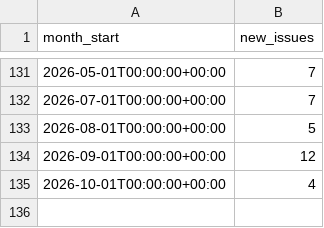
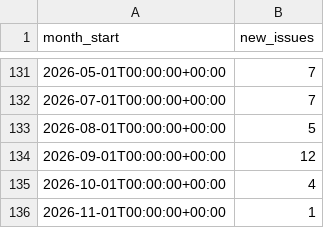
Before and after one commit to MultiQC/stats, a CSV file: data/issues_monthly_new.csv, drawn as a sheet; only a part is shown, gaps mark what is left out.

```diff
--- a/data/issues_monthly_new.csv
+++ b/data/issues_monthly_new.csv
@@ -135 +135,2 @@ month_start,new_issues
 2026-10-01T00:00:00+00:00,4
+2026-11-01T00:00:00+00:00,1
```
Also changed, not shown: data/issues_created_over_time.csv, data/issues_open_over_time.csv, 19 other files.
